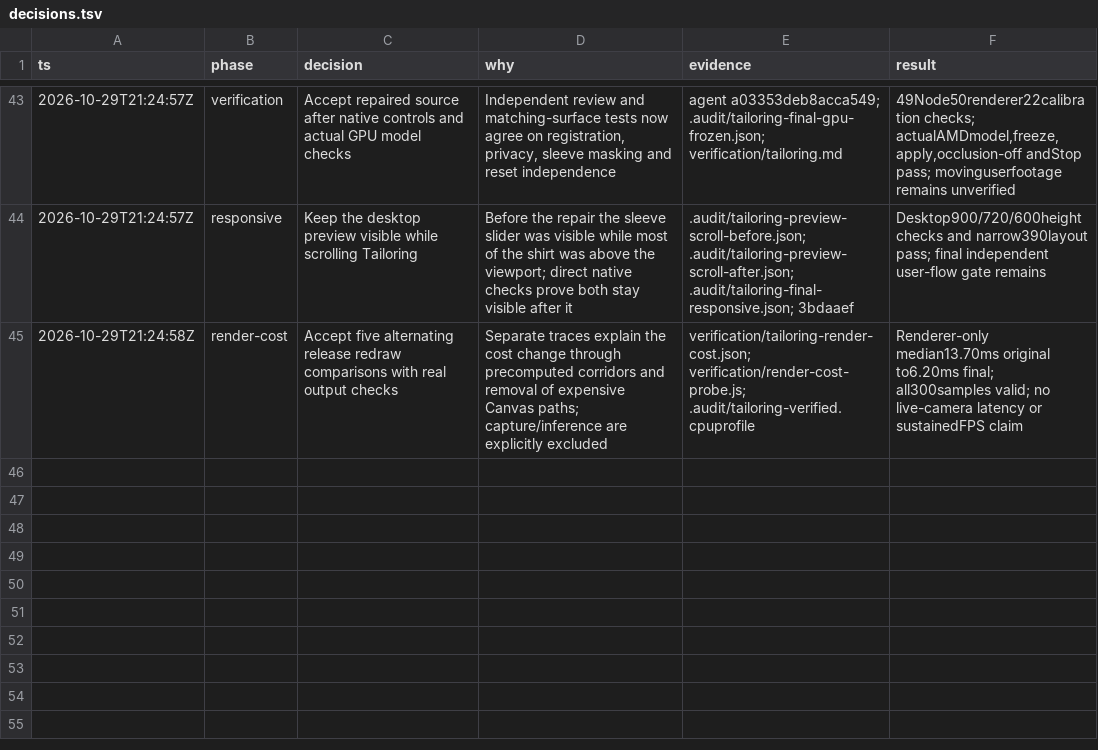
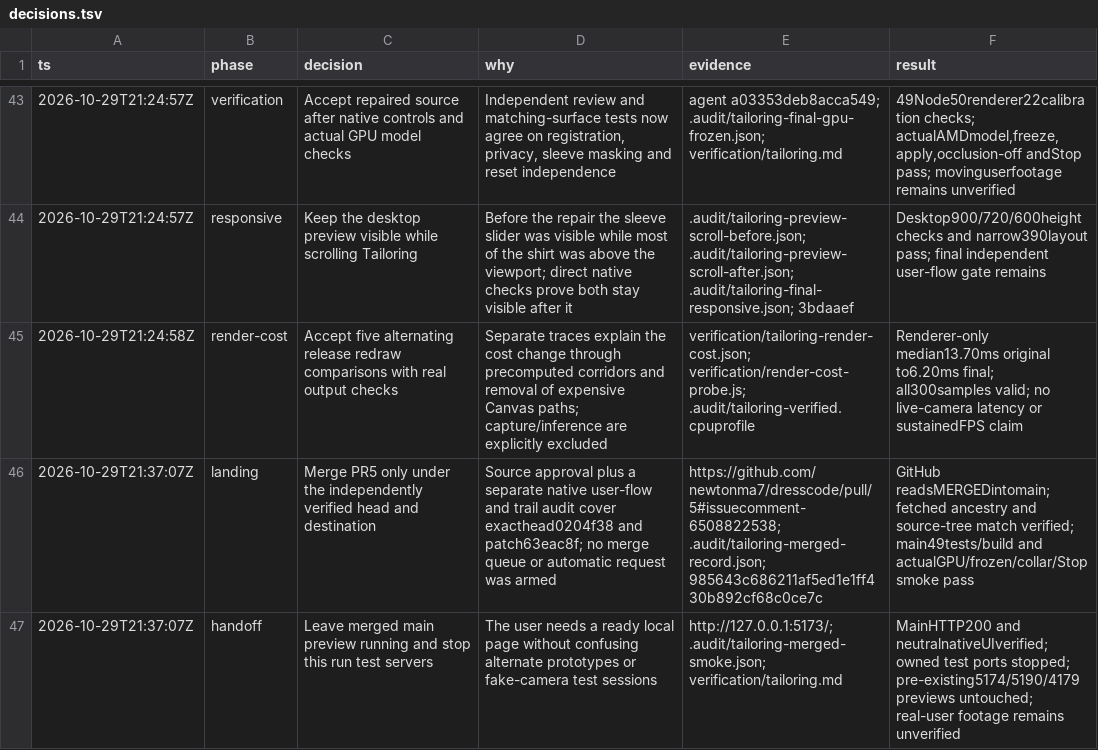
Before and after one commit to newtonma7/dresscode, a TSV file: decisions.tsv, drawn as a sheet; only a part is shown, gaps mark what is left out.

Commit message:
docs(tailoring): record independent landing and merged preview checks

```diff
--- a/decisions.tsv
+++ b/decisions.tsv
@@ -45 +45,3 @@ ts	phase	decision	why	evidence	result
 2026-10-29T21:24:58Z	render-cost	Accept five alternating release redraw comparisons with real output checks	Separate traces explain the cost change through precomputed corridors and removal of expensive Canvas paths; capture/inference are explicitly excluded	verification/tailoring-render-cost.json; verification/render-cost-probe.js; .audit/tailoring-verified.cpuprofile	Renderer-only median13.70ms original to6.20ms final; all300samples valid; no live-camera latency or sustainedFPS claim
+2026-10-29T21:37:07Z	landing	Merge PR5 only under the independently verified head and destination	Source approval plus a separate native user-flow and trail audit cover exacthead0204f38 and patch63eac8f; no merge queue or automatic request was armed	https://github.com/newtonma7/dresscode/pull/5#issuecomment-6508822538; .audit/tailoring-merged-record.json; 985643c686211af5ed1e1ff430b892cf68c0ce7c	GitHub readsMERGEDintomain; fetched ancestry and source-tree match verified; main49tests/build and actualGPU/frozen/collar/Stop smoke pass
+2026-10-29T21:37:07Z	handoff	Leave merged main preview running and stop this run test servers	The user needs a ready local page without confusing alternate prototypes or fake-camera test sessions	http://127.0.0.1:5173/; .audit/tailoring-merged-smoke.json; verification/tailoring.md	MainHTTP200 and neutralnativeUIverified; owned test ports stopped; pre-existing5174/5190/4179 previews untouched; real-user footage remains unverified
```
Also changed, not shown: 2 other files.
